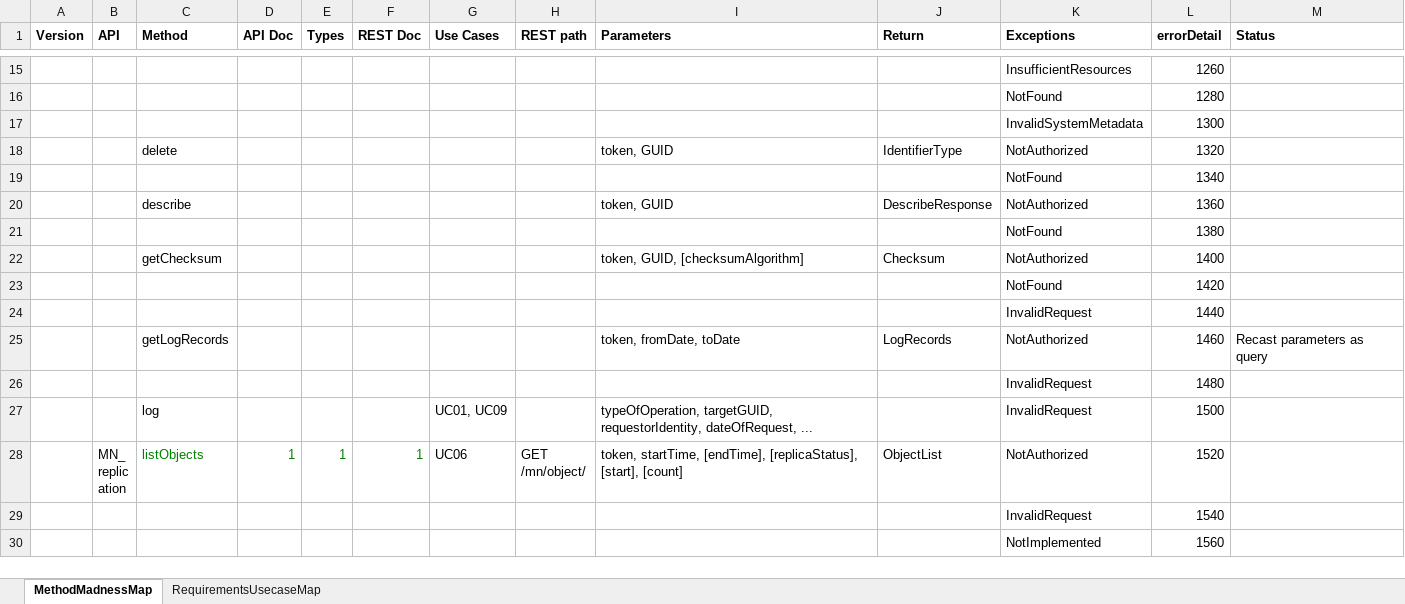
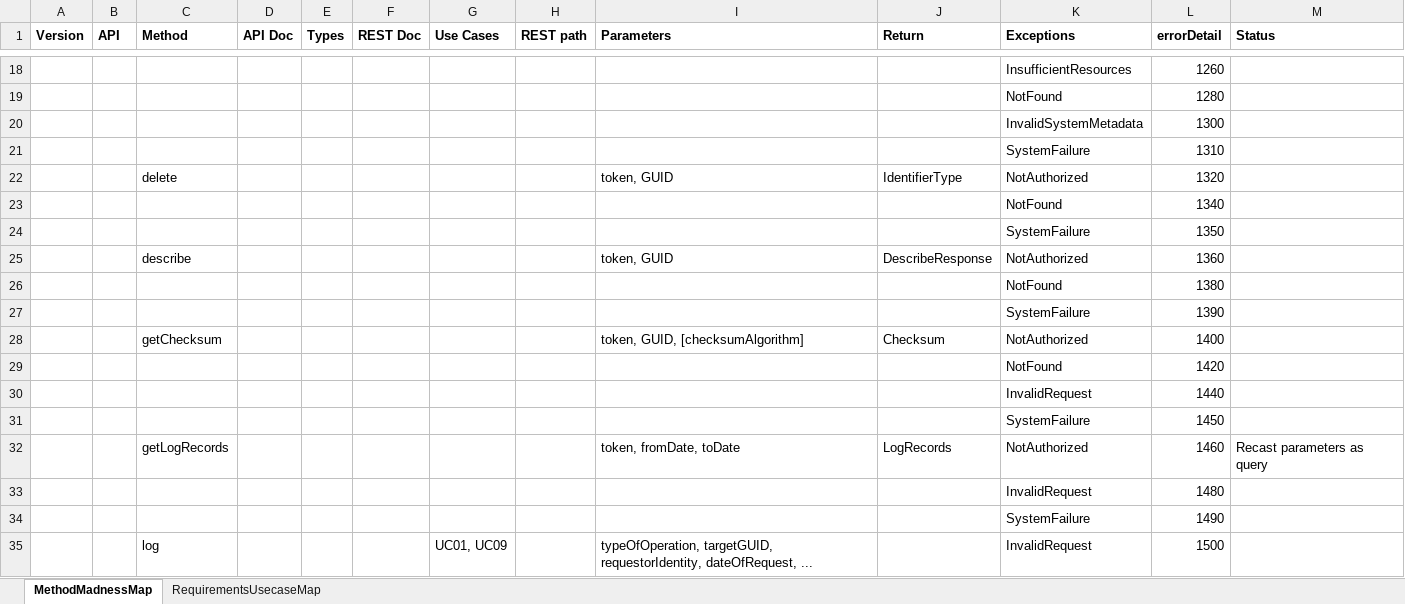
Before and after one commit to datadavev/DataONE_architecture, an Excel workbook: MethodCrossReference.xlsx, sheet MethodMadnessMap, drawn as a sheet; only a part is shown, gaps mark what is left out; the shorter side is filled out with more unchanged rows; values as stored, in another font and other column widths than the file's, no borders; the diff covers the shown part only; the diff names each change by its address in the sheet, - before the commit and + after, or states it on an @@ line.

Commit message:
Added detail codes for ServiceFailure in method cross refernece spreadsheet

```diff
--- a/MethodCrossReference.xlsx (sheet MethodMadnessMap)
+++ b/MethodCrossReference.xlsx (sheet MethodMadnessMap)
+row 21:  |  |  |  |  |  |  |  |  |  | SystemFailure | 1310
+row 24:  |  |  |  |  |  |  |  |  |  | SystemFailure | 1350
+row 27:  |  |  |  |  |  |  |  |  |  | SystemFailure | 1390
+row 31:  |  |  |  |  |  |  |  |  |  | SystemFailure | 1450
+row 34:  |  |  |  |  |  |  |  |  |  | SystemFailure | 1490
```
Also changed, not shown: 17 added rows and 7 edited cells elsewhere in this sheet.
